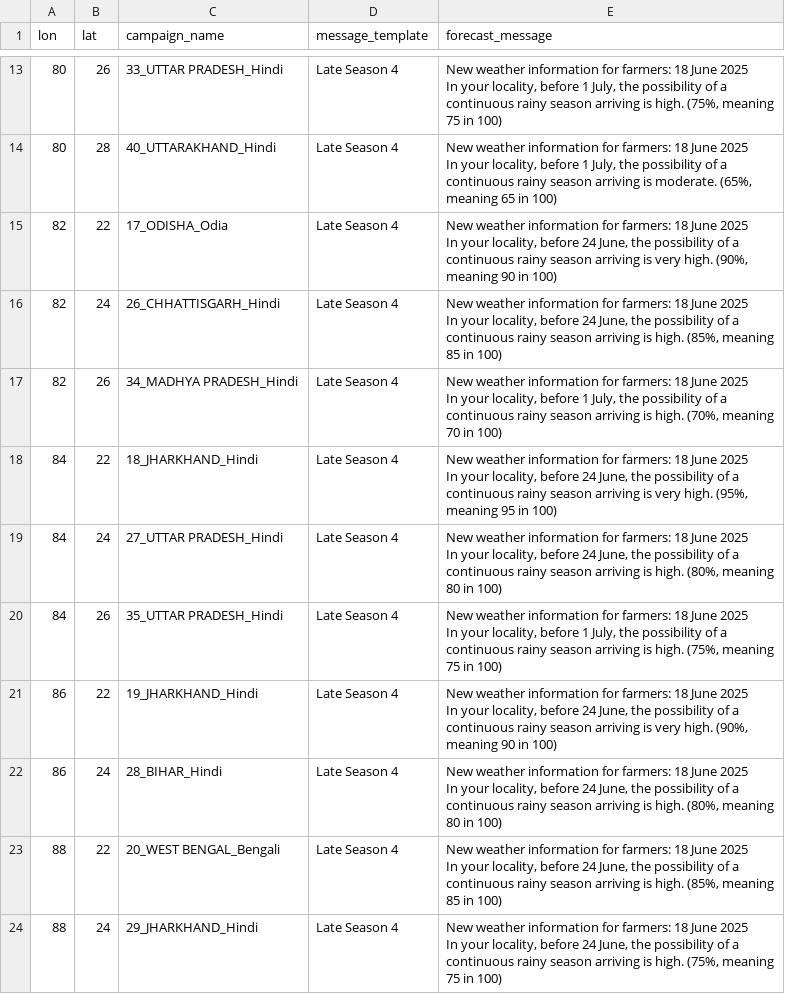
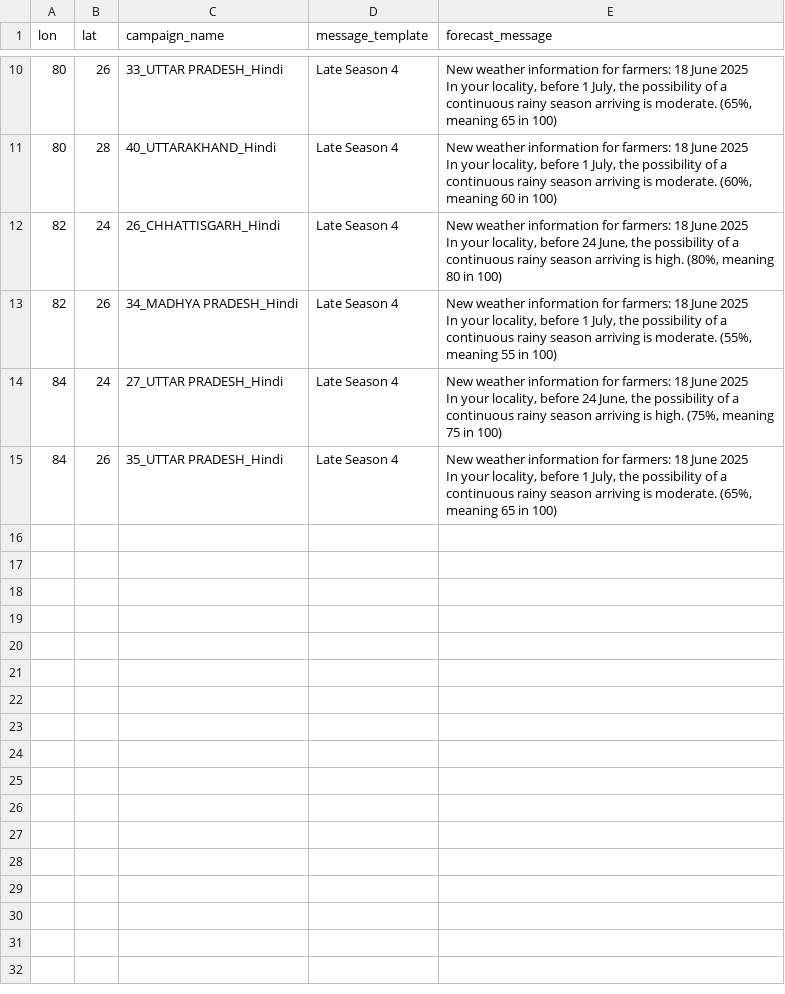
Before and after one commit to envfluids/monsoon-operational, a CSV file: docs/assets/data/message_templates_output_eng.csv, drawn as a sheet; only a part is shown, gaps mark what is left out; removed rows and columns are numbered as before the commit, all else as after; ↵ is a line break in a cell; the diff covers the shown part only; the diff names each change by its address in the sheet, - before the commit and + after, or states it on an @@ line.

```diff
--- a/docs/assets/data/message_templates_output_eng.csv
+++ b/docs/assets/data/message_templates_output_eng.csv
-E10 (forecast_message): …arriving is high. (75%, meaning 75 in 100)
+E10 (forecast_message): …arriving is moderate. (65%, meaning 65 in 100)
-E11 (forecast_message): …is moderate. (65%, meaning 65 in 100)
+E11 (forecast_message): …is moderate. (60%, meaning 60 in 100)
-row 15: 82 | 22 | 17_ODISHA_Odia | Late Season 4 | New weather information for farmers: 18 June 2025 ↵ In your locality, before 24 June, the possibility of a continuous rainy season arriving is very high. (90%, meaning 90 in 100)
-E12 (forecast_message): …is high. (85%, meaning 85 in 100)
+E12 (forecast_message): …is high. (80%, meaning 80 in 100)
-E13 (forecast_message): …arriving is high. (70%, meaning 70 in 100)
+E13 (forecast_message): …arriving is moderate. (55%, meaning 55 in 100)
-row 18: 84 | 22 | 18_JHARKHAND_Hindi | Late Season 4 | New weather information for farmers: 18 June 2025 ↵ In your locality, before 24 June, the possibility of a continuous rainy season arriving is very high. (95%, meaning 95 in 100)
-E14 (forecast_message): …is high. (80%, meaning 80 in 100)
+E14 (forecast_message): …is high. (75%, meaning 75 in 100)
-E15 (forecast_message): …arriving is high. (75%, meaning 75 in 100)
+E15 (forecast_message): …arriving is moderate. (65%, meaning 65 in 100)
-row 21: 86 | 22 | 19_JHARKHAND_Hindi | Late Season 4 | New weather information for farmers: 18 June 2025 ↵ In your locality, before 24 June, the possibility of a continuous rainy season arriving is very high. (90%, meaning 90 in 100)
-row 22: 86 | 24 | 28_BIHAR_Hindi | Late Season 4 | New weather information for farmers: 18 June 2025 ↵ In your locality, before 24 June, the possibility of a continuous rainy season arriving is high. (80%, meaning 80 in 100)
-row 23: 88 | 22 | 20_WEST BENGAL_Bengali | Late Season 4 | New weather information for farmers: 18 June 2025 ↵ In your locality, before 24 June, the possibility of a continuous rainy season arriving is high. (85%, meaning 85 in 100)
-row 24: 88 | 24 | 29_JHARKHAND_Hindi | Late Season 4 | New weather information for farmers: 18 June 2025 ↵ In your locality, before 24 June, the possibility of a continuous rainy season arriving is high. (75%, meaning 75 in 100)
```
Also changed, not shown: 3 removed rows and 6 edited cells elsewhere in this file, 2 other files.
